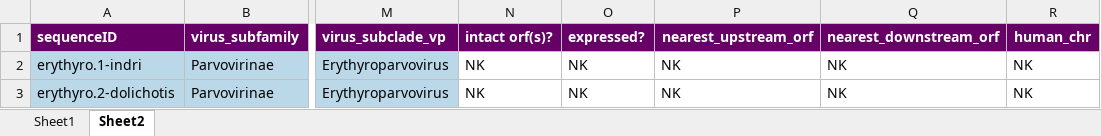
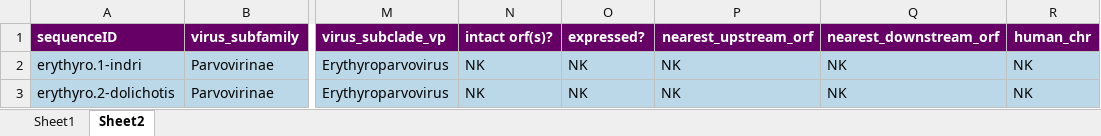
Before and after one commit to giffordlabcvr/Parvovirus-GLUE, an Excel workbook: tabular/eve/epv-erythyro-refseqs-side-data.xlsx, sheet Sheet2, drawn as a sheet; only a part is shown, gaps mark what is left out; values as stored, in another font and other column widths than the file's, no borders; the diff names each change by its address in the sheet, - before the commit and + after, or states it on an @@ line.

```diff
--- a/tabular/eve/epv-erythyro-refseqs-side-data.xlsx (sheet Sheet2)
+++ b/tabular/eve/epv-erythyro-refseqs-side-data.xlsx (sheet Sheet2)
-N2:R3 fill: none
+N2:R3 fill: #BAD8E8
```
Also changed, not shown: 2 other files.
